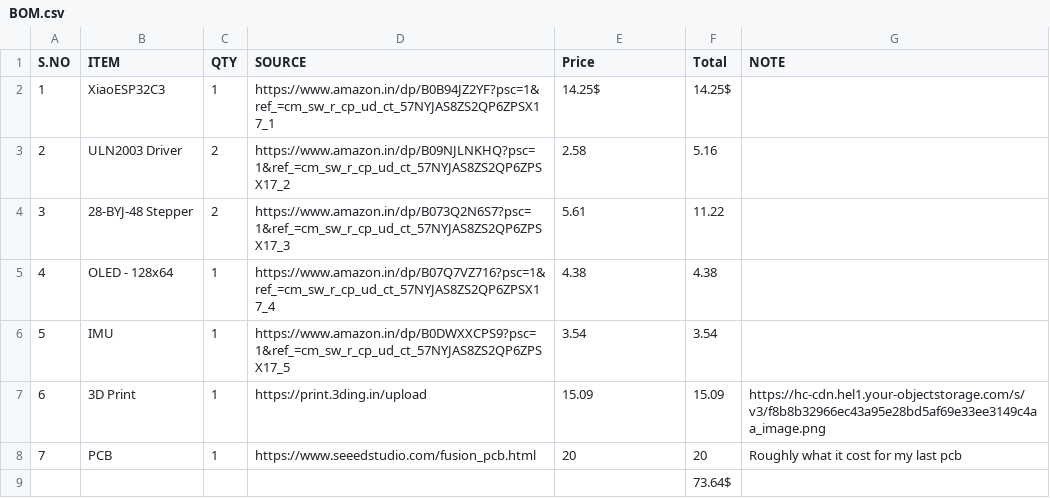
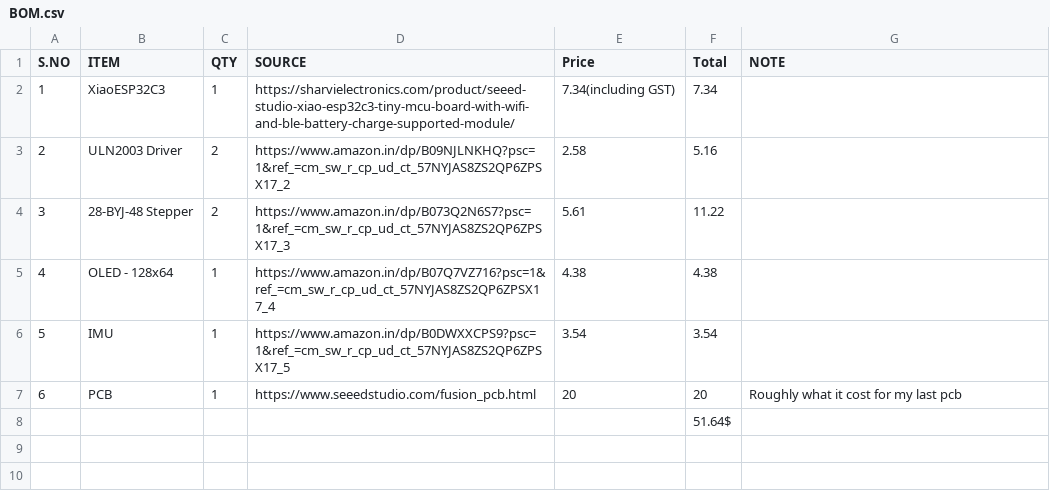
Before and after one commit to kermitsgonnakermicide/AndyTracker, a CSV file: BOM.csv, drawn as a sheet; removed rows and columns are numbered as before the commit, all else as after; the diff names each change by its address in the sheet, - before the commit and + after, or states it on an @@ line.

Commit message:
Update BOM.csv

```diff
--- a/BOM.csv
+++ b/BOM.csv
-D2 (SOURCE): https://www.amazon.in/dp/B0B94JZ2YF?psc=1&ref_=cm_sw_r_cp_ud_ct_57NYJAS8ZS2QP6ZPSX17_1
+D2 (SOURCE): https://sharvielectronics.com/product/seeed-studio-xiao-esp32c3-tiny-mcu-board-with-wifi-and-ble-battery-charge-supported-module/
-E2 (Price): 14.25$
+E2 (Price): 7.34(including GST)
-F2 (Total): 14.25$
+F2 (Total): 7.34
-row 7: 6 | 3D Print | 1 | https://print.3ding.in/upload | 15.09 | 15.09 | https://hc-cdn.hel1.your-objectstorage.com/s/v3/f8b8b32966ec43a95e28bd5af69e33ee3149c4aa_image.png
@@ column A (S.NO) renumbered in row 7 @@
-F8 (Total): 73.64$
+F8 (Total): 51.64$
```
